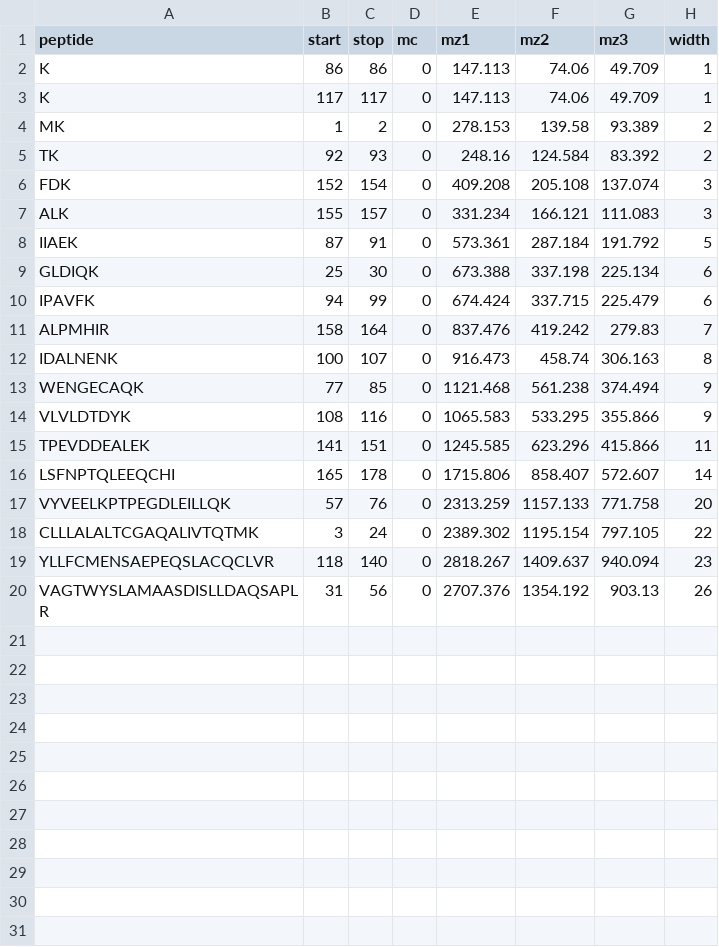
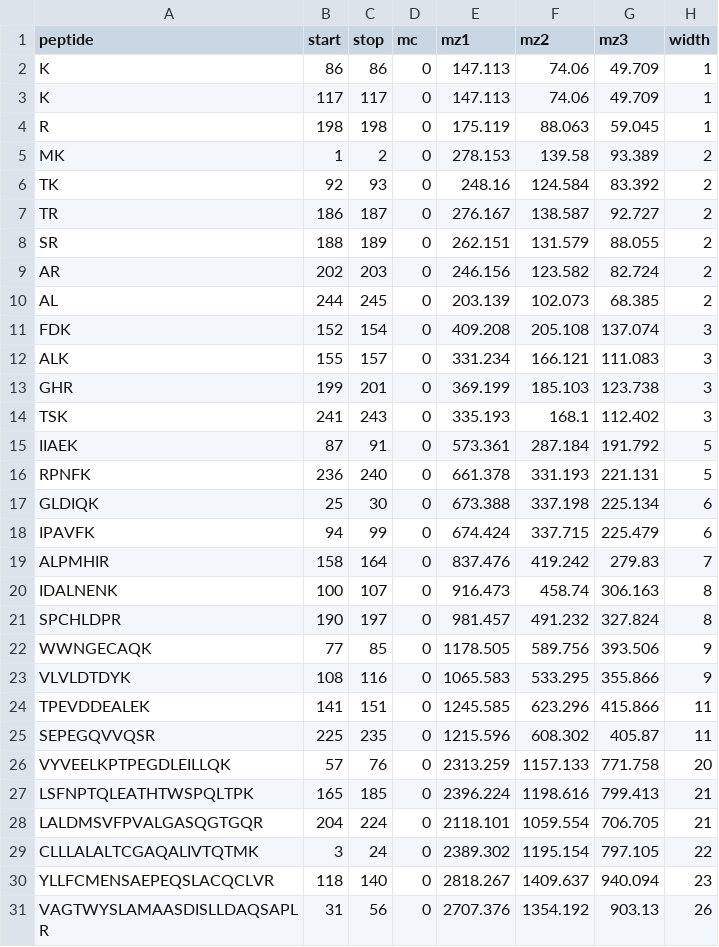
Before and after one commit to uashogeschoolutrecht/betalac, a CSV file: data/btaurus_blg_trypsin.csv, drawn as a sheet.

```diff
--- a/data/btaurus_blg_trypsin.csv
+++ b/data/btaurus_blg_trypsin.csv
@@ -3,7 +3,15 @@ K,86,86,0,147.113,74.06,49.709,1
 K,117,117,0,147.113,74.06,49.709,1
+R,198,198,0,175.119,88.063,59.045,1
 MK,1,2,0,278.153,139.58,93.389,2
 TK,92,93,0,248.16,124.584,83.392,2
+TR,186,187,0,276.167,138.587,92.727,2
+SR,188,189,0,262.151,131.579,88.055,2
+AR,202,203,0,246.156,123.582,82.724,2
+AL,244,245,0,203.139,102.073,68.385,2
 FDK,152,154,0,409.208,205.108,137.074,3
 ALK,155,157,0,331.234,166.121,111.083,3
+GHR,199,201,0,369.199,185.103,123.738,3
+TSK,241,243,0,335.193,168.1,112.402,3
 IIAEK,87,91,0,573.361,287.184,191.792,5
+RPNFK,236,240,0,661.378,331.193,221.131,5
 GLDIQK,25,30,0,673.388,337.198,225.134,6
@@ -12,7 +20,10 @@ ALPMHIR,158,164,0,837.476,419.242,279.83,7
 IDALNENK,100,107,0,916.473,458.74,306.163,8
-WENGECAQK,77,85,0,1121.468,561.238,374.494,9
+SPCHLDPR,190,197,0,981.457,491.232,327.824,8
+WWNGECAQK,77,85,0,1178.505,589.756,393.506,9
 VLVLDTDYK,108,116,0,1065.583,533.295,355.866,9
 TPEVDDEALEK,141,151,0,1245.585,623.296,415.866,11
-LSFNPTQLEEQCHI,165,178,0,1715.806,858.407,572.607,14
+SEPEGQVVQSR,225,235,0,1215.596,608.302,405.87,11
 VYVEELKPTPEGDLEILLQK,57,76,0,2313.259,1157.133,771.758,20
+LSFNPTQLEATHTWSPQLTPK,165,185,0,2396.224,1198.616,799.413,21
+LALDMSVFPVALGASQGTGQR,204,224,0,2118.101,1059.554,706.705,21
 CLLLALALTCGAQALIVTQTMK,3,24,0,2389.302,1195.154,797.105,22
```
Also changed, not shown: 3 other files.
